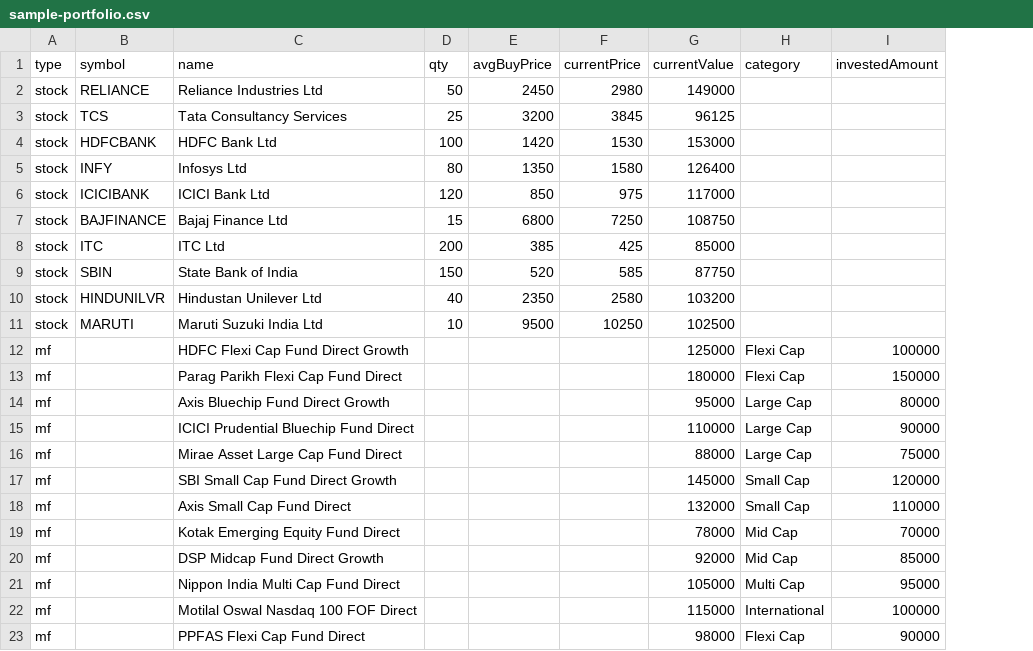
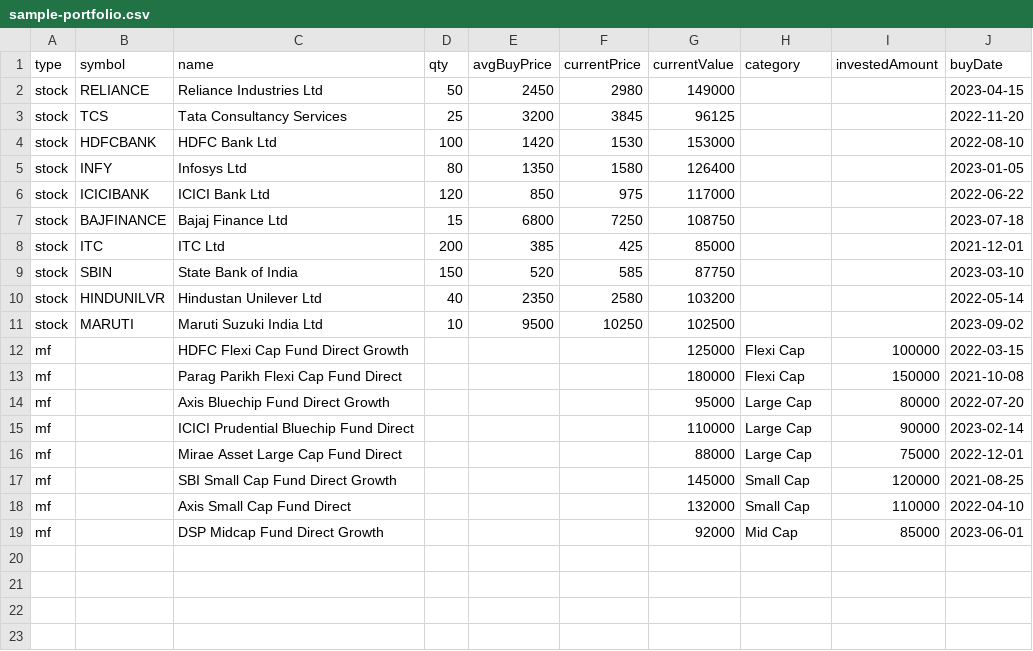
Before and after one commit to Rishi2403/Diversifi, a CSV file: frontend/public/sample-portfolio.csv, drawn as a sheet; removed rows and columns are numbered as before the commit, all else as after; the diff names each change by its address in the sheet, - before the commit and + after, or states it on an @@ line.

```diff
--- a/frontend/public/sample-portfolio.csv
+++ b/frontend/public/sample-portfolio.csv
+column J (buyDate), rows 2-19: 2023-04-15 | 2022-11-20 | 2022-08-10 | 2023-01-05 | 2022-06-22 | 2023-07-18 | 2021-12-01 | 2023-03-10 | 2022-05-14 | 2023-09-02 | 2022-03-15 | 2021-10-08 | 2022-07-20 | 2023-02-14 | 2022-12-01 | 2021-08-25 | 2022-04-10 | 2023-06-01
-row 19: mf |  | Kotak Emerging Equity Fund Direct |  |  |  | 78000 | Mid Cap | 70000
-row 21: mf |  | Nippon India Multi Cap Fund Direct |  |  |  | 105000 | Multi Cap | 95000
-row 22: mf |  | Motilal Oswal Nasdaq 100 FOF Direct |  |  |  | 115000 | International | 100000
-row 23: mf |  | PPFAS Flexi Cap Fund Direct |  |  |  | 98000 | Flexi Cap | 90000
```
Also changed, not shown: 37 other files.
